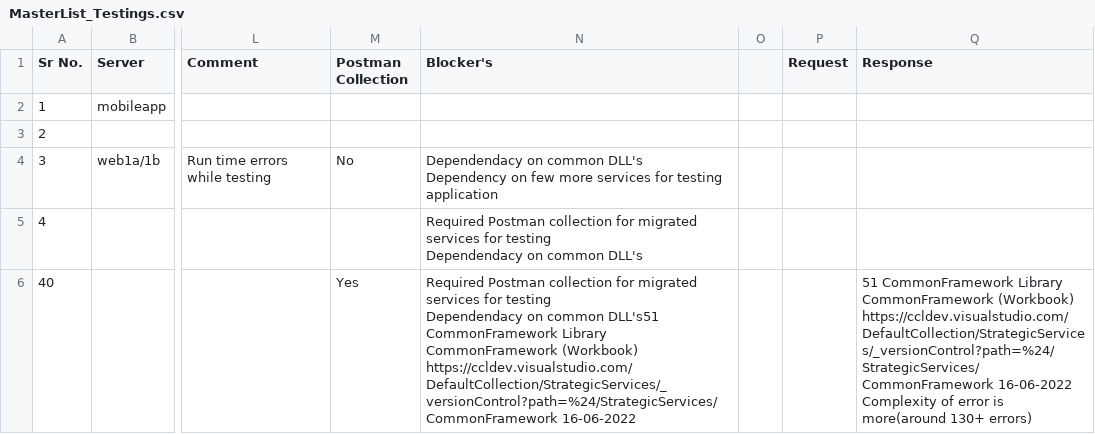
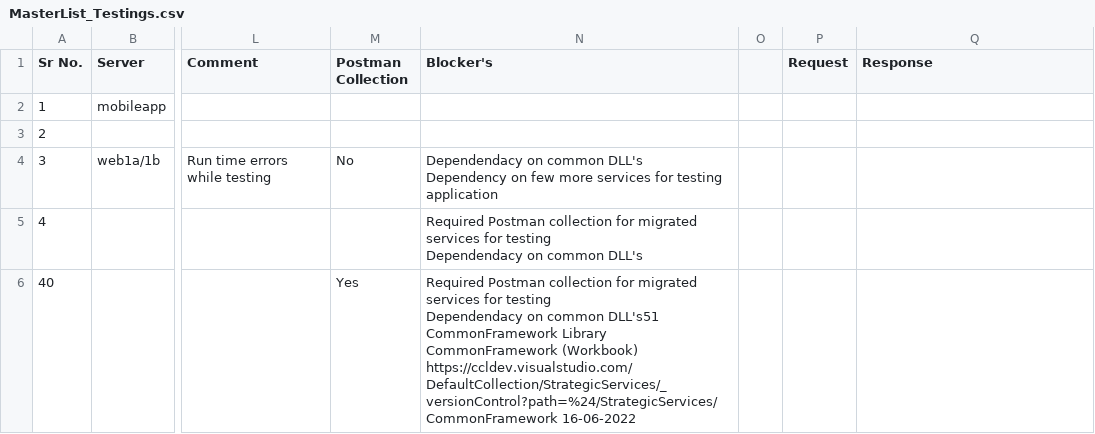
Before and after one commit to Sachin4511/Batchfiledemo, a CSV file: MasterList_Testings.csv, drawn as a sheet; only a part is shown, gaps mark what is left out; the diff covers the shown part only; the diff names each change by its address in the sheet, - before the commit and + after, or states it on an @@ line.

Commit message:
Update MasterList_Testings.csv

```diff
--- a/MasterList_Testings.csv
+++ b/MasterList_Testings.csv
-Q6 (Response): 51 CommonFramework Library CommonFramework (Workbook) https://ccldev.visualstudio.com/DefaultCollection/StrategicServices/_versionControl?path=%24/StrategicServices/CommonFramework 16-06-2022 Complexity of error is more(around 130+ errors)
+Q6 (Response): (empty)
```
Also changed, not shown: 1 added row elsewhere in this file.
